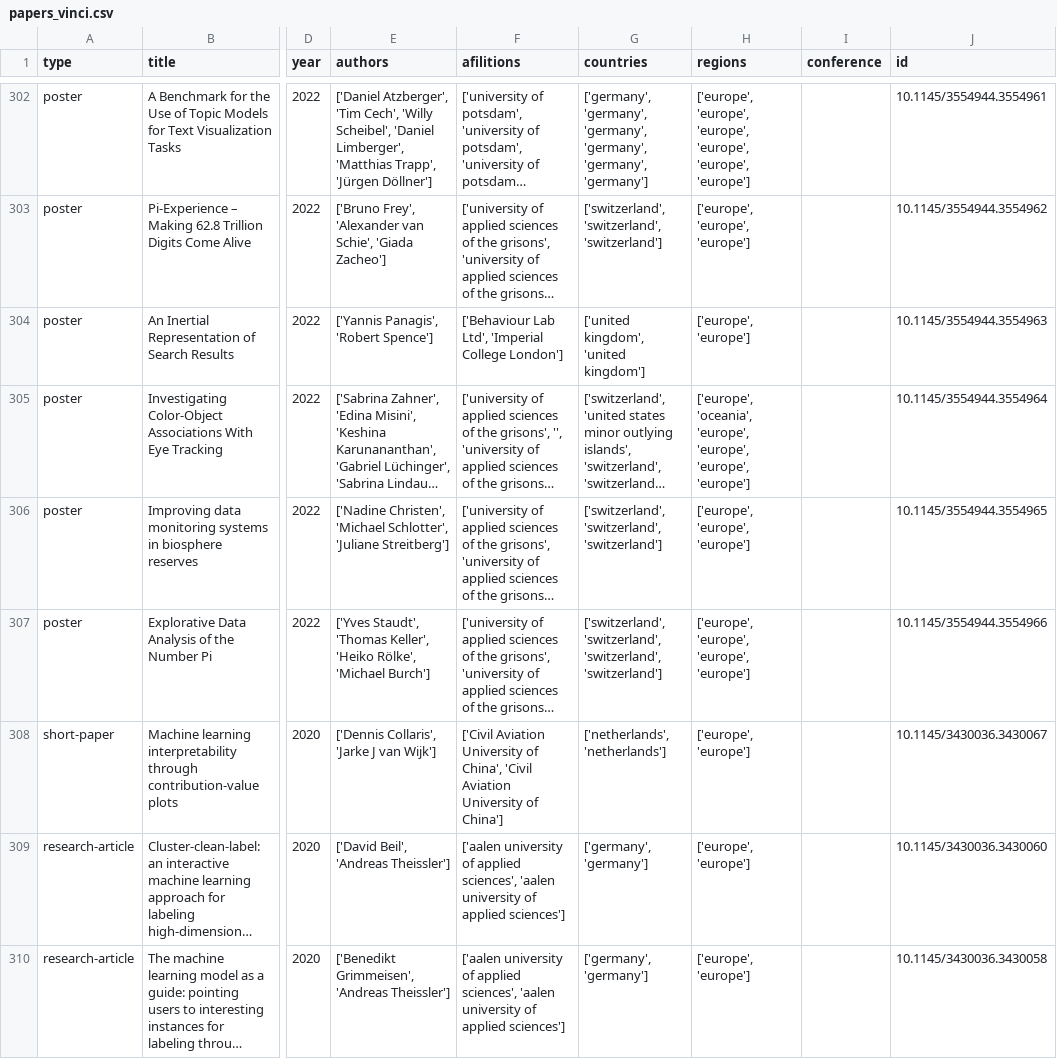
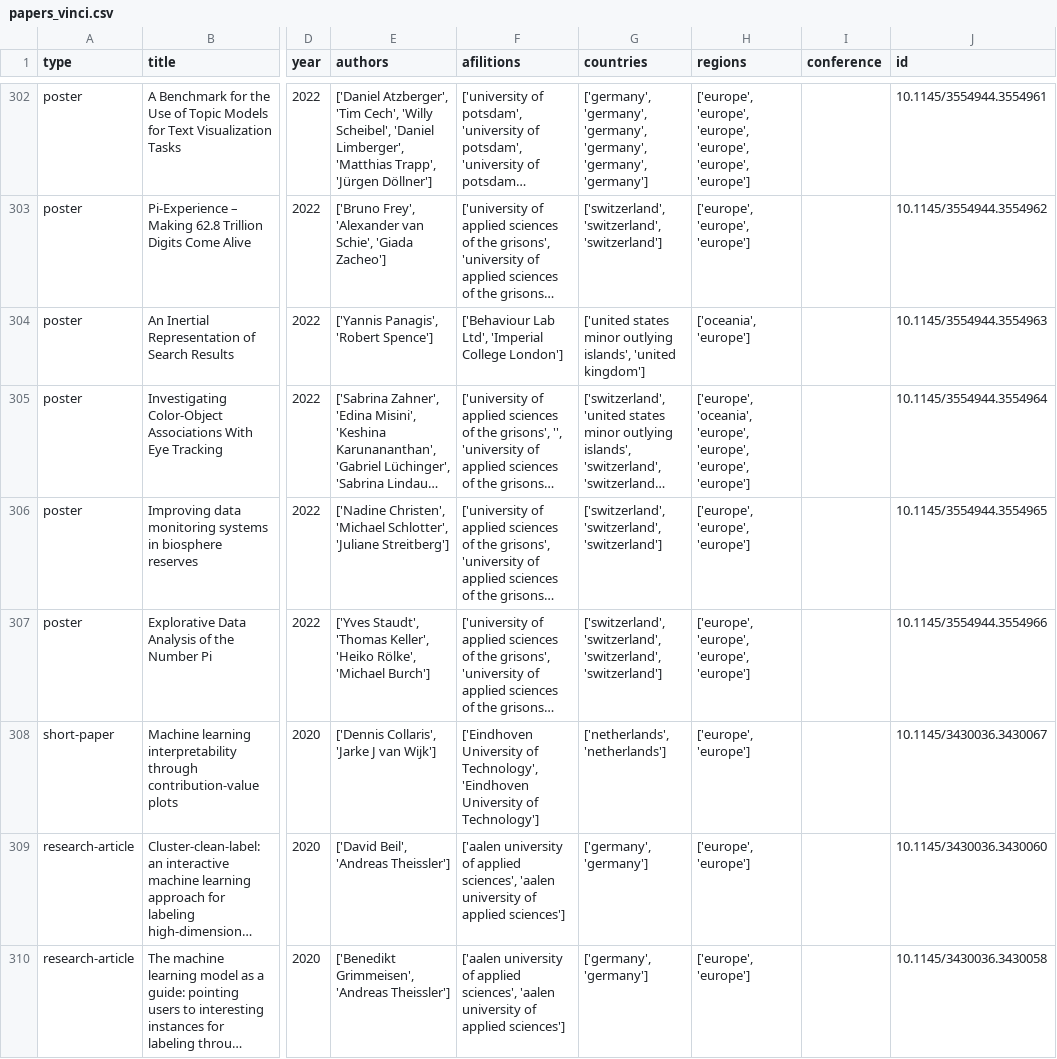
Before and after one commit to odmoreno/python_scraper_papers, a CSV file: data/vinci_2009/papers_vinci.csv, drawn as a sheet; only a part is shown, gaps mark what is left out; long unchanged cells end in …; the diff covers the shown part only; the diff names each change by its address in the sheet, - before the commit and + after, or states it on an @@ line.

```diff
--- a/data/vinci_2009/papers_vinci.csv
+++ b/data/vinci_2009/papers_vinci.csv
-G304 (countries): ['united kingdom', 'united kingdom']
+G304 (countries): ['united states minor outlying islands', 'united kingdom']
-H304 (regions): ['europe', 'europe']
+H304 (regions): ['oceania', 'europe']
-F308 (afilitions): ['Civil Aviation University of China', 'Civil Aviation University of China']
+F308 (afilitions): ['Eindhoven University of Technology', 'Eindhoven University of Technology']
```
Also changed, not shown: 95 edited cells elsewhere in this file, 3 other files.
